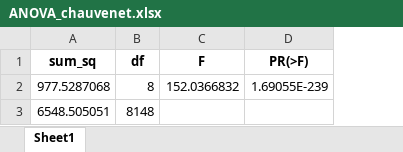
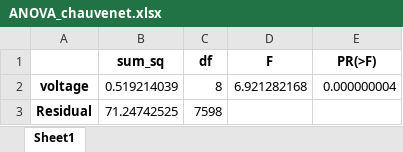
Before and after one commit to BiggusMaximus/Solar-Panel-Monitoring, an Excel workbook: Arduino-Bluetooth/docs 2nd Approach/ANOVA_chauvenet.xlsx, sheet Sheet1, drawn as a sheet; values as stored, in another font and other column widths than the file's, no borders; removed rows and columns are numbered as before the commit, all else as after; the diff names each change by its address in the sheet, - before the commit and + after, or states it on an @@ line.

```diff
--- a/Arduino-Bluetooth/docs 2nd Approach/ANOVA_chauvenet.xlsx (sheet Sheet1)
+++ b/Arduino-Bluetooth/docs 2nd Approach/ANOVA_chauvenet.xlsx (sheet Sheet1)
+column A, empty
-row 2: 977.5287068 | 8 | 152.0366832 | 1.69055E-239
-row 3: 6548.505051 | 8148
+row 2: voltage | 0.519214039 | 8 | 6.921282168 | 0.000000004
+row 3: Residual | 71.24742525 | 7598
```
Also changed, not shown: Arduino-Bluetooth/docs 2nd Approach/chauvenet_result_iteration.xlsx, Arduino-Bluetooth/docs 2nd Approach/tukey_hsd_rejected.xlsx, 50 other files.
